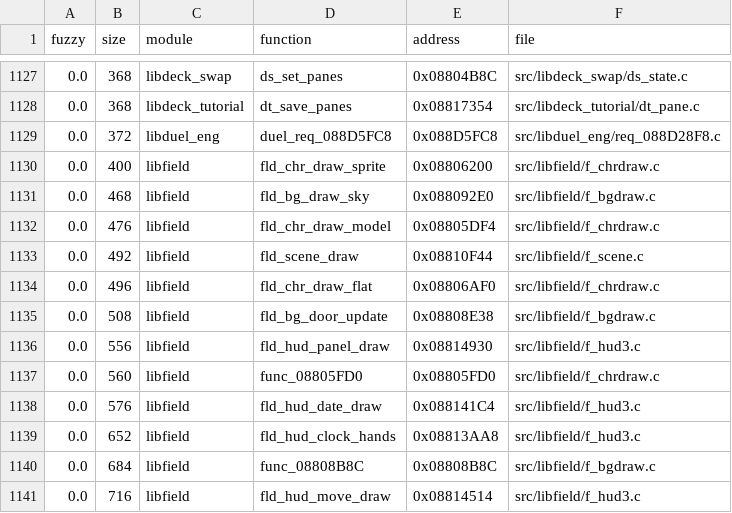
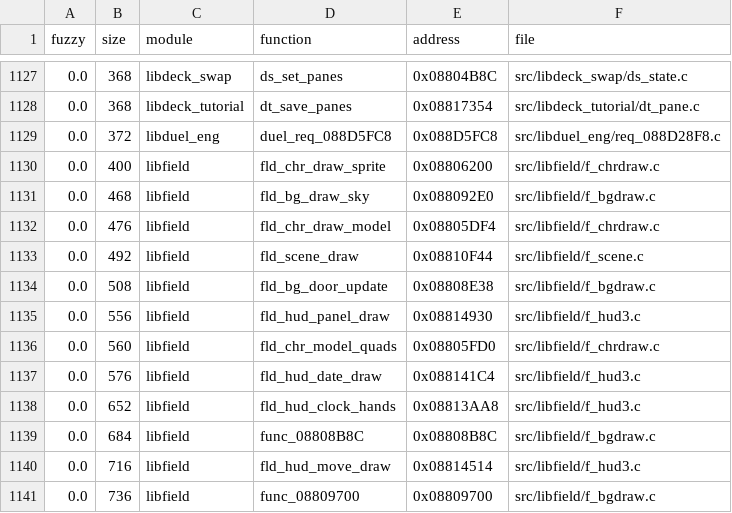
Before and after one commit to thiago-cipitelli/tagforce-decomp, a TSV file: docs/matching_queue.tsv, drawn as a sheet; only a part is shown, gaps mark what is left out; the shorter side is filled out with more unchanged rows.

Commit message:
libfield f_chrdraw.c: C novo para as funções de desenho dos personagens que só existiam em asm: fld_chr_draw_flat batendo (protótipo real de fld_sprite_quad com y depois de h; cópia do vetor por bloco), fld_chr_model_quads (bate, presa pela tabela de saltos entre funções em asm), fld_chr_draw_model (4 palavras) e fld_chr_draw_sprite (2 palavras) sob NON_MATCHING; FieldChr.tex[2] (as folhas de sprite), field_chr_cells, field_chr_flat_cells e field_chr_flat_ofs; libfield MATCH, check-all MATCH

```diff
--- a/docs/matching_queue.tsv
+++ b/docs/matching_queue.tsv
@@ -1133,6 +1133,5 @@ fuzzy	size	module	function	address	file
 0.0	492	libfield	fld_scene_draw	0x08810F44	src/libfield/f_scene.c
-0.0	496	libfield	fld_chr_draw_flat	0x08806AF0	src/libfield/f_chrdraw.c
 0.0	508	libfield	fld_bg_door_update	0x08808E38	src/libfield/f_bgdraw.c
 0.0	556	libfield	fld_hud_panel_draw	0x08814930	src/libfield/f_hud3.c
-0.0	560	libfield	func_08805FD0	0x08805FD0	src/libfield/f_chrdraw.c
+0.0	560	libfield	fld_chr_model_quads	0x08805FD0	src/libfield/f_chrdraw.c
 0.0	576	libfield	fld_hud_date_draw	0x088141C4	src/libfield/f_hud3.c
```
Also changed, not shown: 8 other files.
